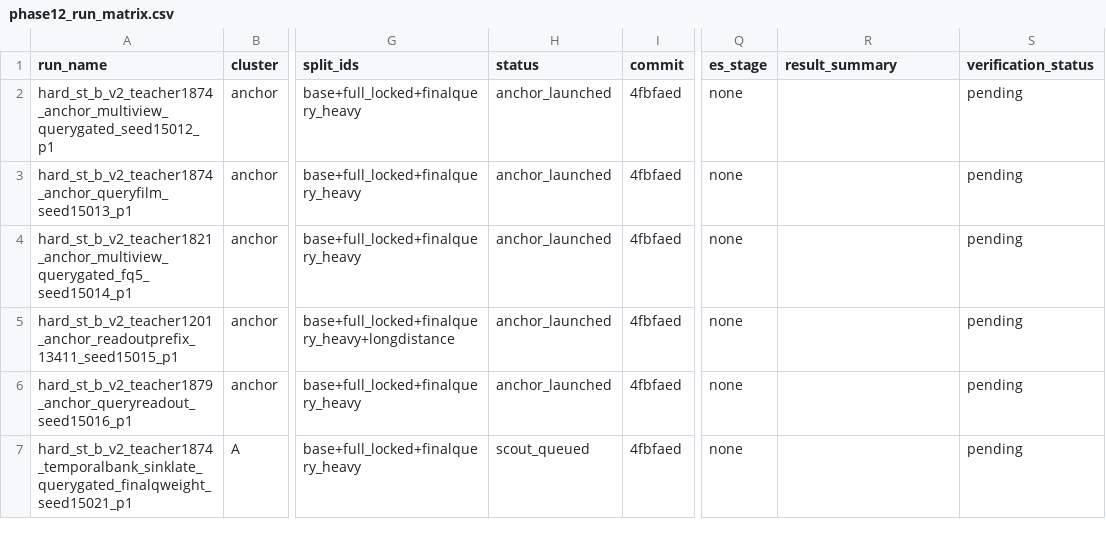
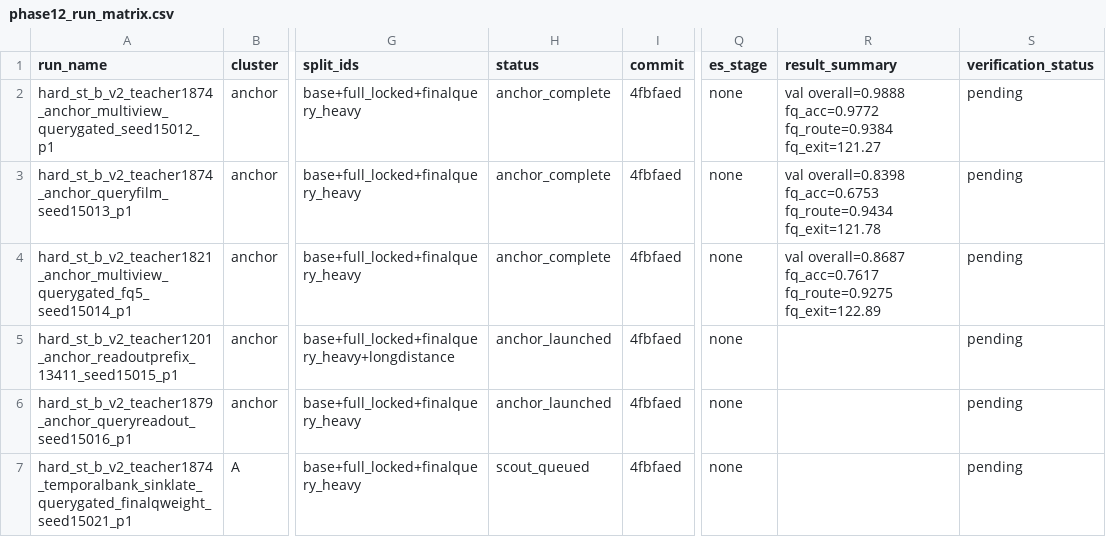
Before and after one commit to catid/gnn2, a CSV file: docs/phase12_run_matrix.csv, drawn as a sheet; only a part is shown, gaps mark what is left out; the diff names each change by its address in the sheet, - before the commit and + after, or states it on an @@ line.

Commit message:
Record phase 12 anchor progress

```diff
--- a/docs/phase12_run_matrix.csv
+++ b/docs/phase12_run_matrix.csv
-H2:H4 (status): anchor_launched
+H2:H4 (status): anchor_complete
-R2 (result_summary): (empty)
+R2 (result_summary): val overall=0.9888 fq_acc=0.9772 fq_route=0.9384 fq_exit=121.27
-R3 (result_summary): (empty)
+R3 (result_summary): val overall=0.8398 fq_acc=0.6753 fq_route=0.9434 fq_exit=121.78
-R4 (result_summary): (empty)
+R4 (result_summary): val overall=0.8687 fq_acc=0.7617 fq_route=0.9275 fq_exit=122.89
```
